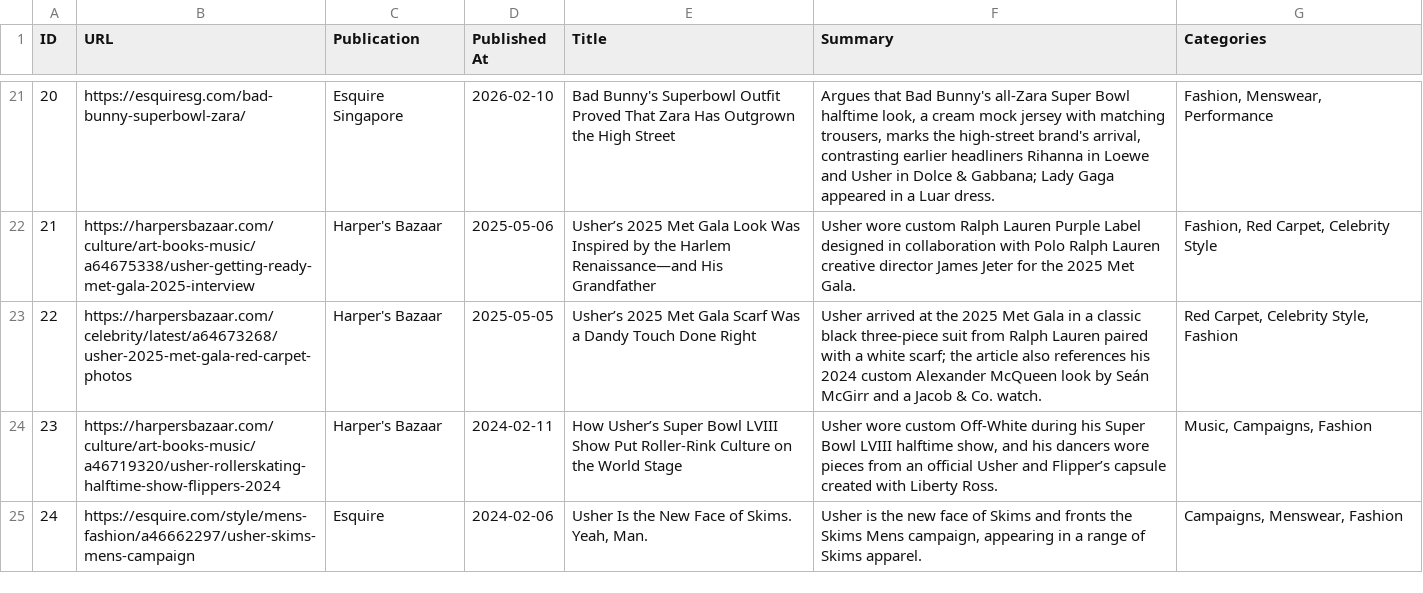
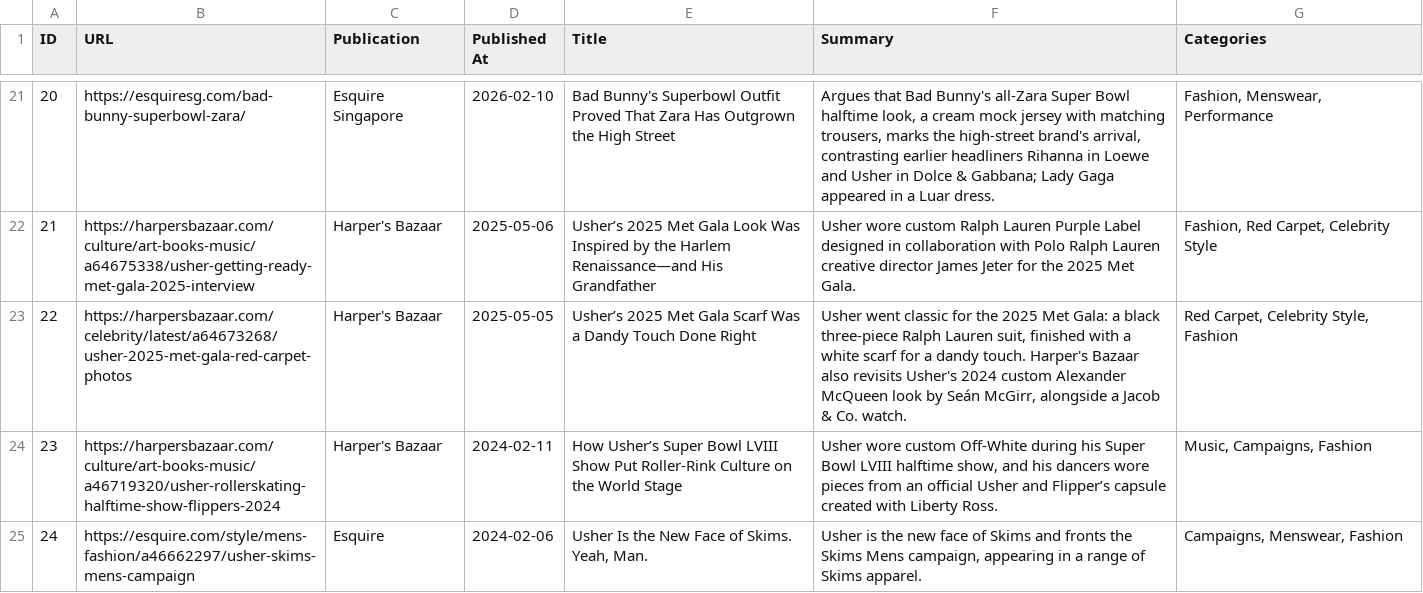
Before and after one commit to ejhawkins/melodylust, a CSV file: data/articles-tracker.csv, drawn as a sheet; only a part is shown, gaps mark what is left out.

```diff
--- a/data/articles-tracker.csv
+++ b/data/articles-tracker.csv
@@ -22,3 +22,3 @@ ID,URL,Publication,Published At,Title,Summary,Categories
 21,https://harpersbazaar.com/culture/art-books-music/a64675338/usher-getting-ready-met-gala-2025-interview,Harper's Bazaar,2025-05-06,Usher’s 2025 Met Gala Look Was Inspired by the Harlem Renaissance—and His Grandfather,Usher wore custom Ralph Lauren Purple Label designed in collaboration with Polo Ralph Lauren creative director James Jeter for the 2025 Met Gala.,"Fashion, Red Carpet, Celebrity Style"
-22,https://harpersbazaar.com/celebrity/latest/a64673268/usher-2025-met-gala-red-carpet-photos,Harper's Bazaar,2025-05-05,Usher’s 2025 Met Gala Scarf Was a Dandy Touch Done Right,Usher arrived at the 2025 Met Gala in a classic black three-piece suit from Ralph Lauren paired with a white scarf; the article also references his 2024 custom Alexander McQueen look by Seán McGirr and a Jacob & Co. watch.,"Red Carpet, Celebrity Style, Fashion"
+22,https://harpersbazaar.com/celebrity/latest/a64673268/usher-2025-met-gala-red-carpet-photos,Harper's Bazaar,2025-05-05,Usher’s 2025 Met Gala Scarf Was a Dandy Touch Done Right,"Usher went classic for the 2025 Met Gala: a black three-piece Ralph Lauren suit, finished with a white scarf for a dandy touch. Harper's Bazaar also revisits Usher's 2024 custom Alexander McQueen look by Seán McGirr, alongside a Jacob & Co. watch.","Red Carpet, Celebrity Style, Fashion"
 23,https://harpersbazaar.com/culture/art-books-music/a46719320/usher-rollerskating-halftime-show-flippers-2024,Harper's Bazaar,2024-02-11,How Usher’s Super Bowl LVIII Show Put Roller-Rink Culture on the World Stage,"Usher wore custom Off-White during his Super Bowl LVIII halftime show, and his dancers wore pieces from an official Usher and Flipper’s capsule created with Liberty Ross.","Music, Campaigns, Fashion"
```
